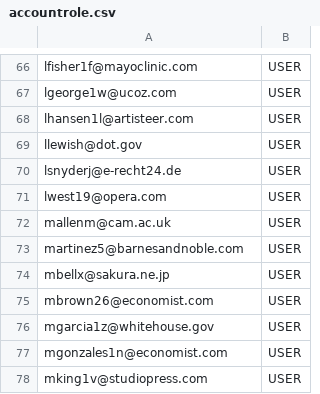
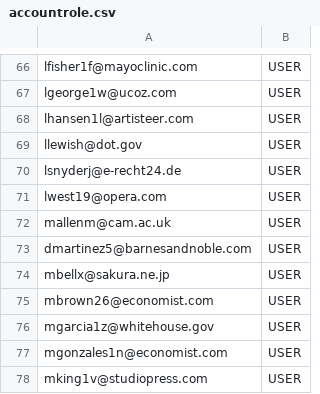
Before and after one commit to Kieron2208/AptechFPT.Unify, a CSV file: Unify/Unify-ejb/src/main/resources/config/liquibase/changelog/00000000000000_initial_schema/accountrole.csv, drawn as a sheet; only a part is shown, gaps mark what is left out.

```diff
--- a/Unify/Unify-ejb/src/main/resources/config/liquibase/changelog/00000000000000_initial_schema/accountrole.csv
+++ b/Unify/Unify-ejb/src/main/resources/config/liquibase/changelog/00000000000000_initial_schema/accountrole.csv
@@ -72,3 +72,3 @@ lwest19@opera.com,USER
 mallenm@cam.ac.uk,USER
-martinez5@barnesandnoble.com,USER
+dmartinez5@barnesandnoble.com,USER
 mbellx@sakura.ne.jp,USER
```
Also changed, not shown: Unify/Unify-ejb/src/main/resources/config/liquibase/changelog/00000000000000_initial_schema/image.csv, 27 other files.
